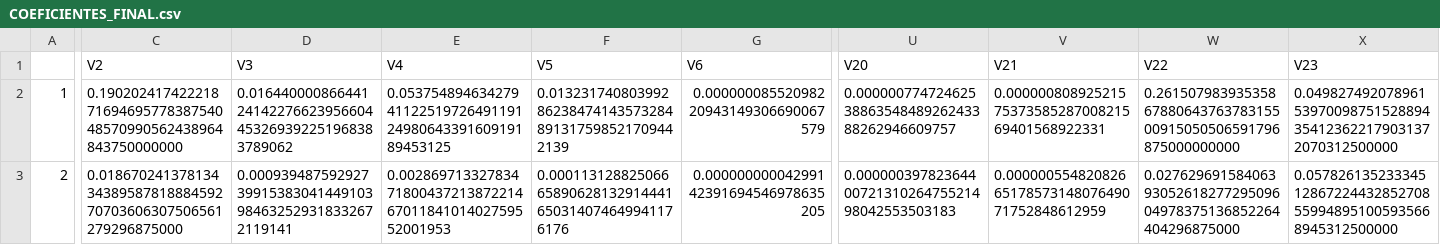
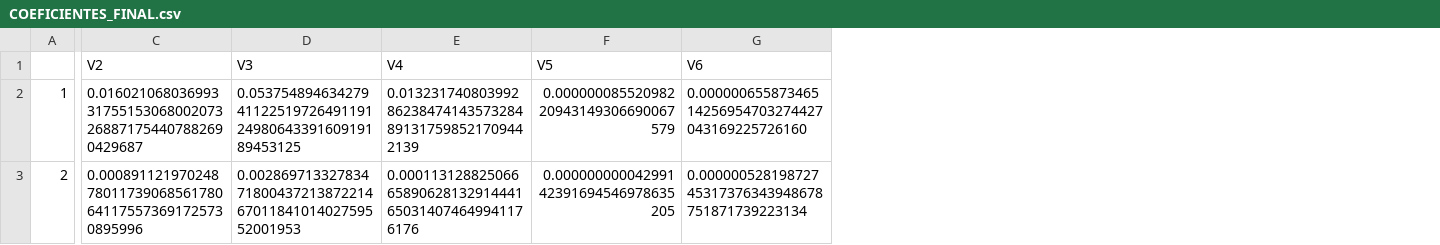
Before and after one commit to eitt/Pronosticos-de-precios-agr-colas, a CSV file: COEFICIENTES_FINAL.csv, drawn as a sheet; only a part is shown, gaps mark what is left out; the diff covers the shown part only; the diff names each change by its address in the sheet, - before the commit and + after, or states it on an @@ line.

```diff
--- a/COEFICIENTES_FINAL.csv
+++ b/COEFICIENTES_FINAL.csv
-column U (V20), rows 2-3: 0.0000007747246253886354848926243388262946609757 | 0.0000003978236440072131026475521498042553503183
-column V (V21), rows 2-3: 0.0000008089252157537358528700821569401568922331 | 0.0000005548208266517857314807649071752848612959
-column W (V22), rows 2-3: 0.2615079839353586788064376378315500915050506591796875000000000 | 0.0276296915840639305261827729509604978375136852264404296875000
-column X (V23), rows 2-3: 0.04982749207896153970098751528894354123622179031372070312500000 | 0.05782613523334512867224432852708559948951005935668945312500000
-C2 (V2): 0.1902024174222187169469577838754048570990562438964843750000000
+C2 (V2): 0.01602106803699331755153068002073268871754407882690429687
-D2 (V3): 0.01644000086644124142276623956604453269392251968383789062
+D2 (V3): 0.053754894634279411225197264911912498064339160919189453125
-E2 (V4): 0.053754894634279411225197264911912498064339160919189453125
+E2 (V4): 0.01323174080399286238474143573284891317598521709442139
-F2 (V5): 0.01323174080399286238474143573284891317598521709442139
+F2 (V5): 0.00000008552098220943149306690067579
-G2 (V6): 0.00000008552098220943149306690067579
+G2 (V6): 0.00000065587346514256954703274427043169225726160
-C3 (V2): 0.0186702413781343438958781888459270703606307506561279296875000
+C3 (V2): 0.00089112197024878011739068561780641175573691725730895996
-D3 (V3): 0.00093948759292739915383041449103984632529318332672119141
+D3 (V3): 0.002869713327834718004372138722146701184101402759552001953
-E3 (V4): 0.002869713327834718004372138722146701184101402759552001953
+E3 (V4): 0.00011312882506665890628132914441650314074649941176176
-F3 (V5): 0.00011312882506665890628132914441650314074649941176176
+F3 (V5): 0.00000000004299142391694546978635205
-G3 (V6): 0.00000000004299142391694546978635205
+G3 (V6): 0.00000052819872745317376343948678751871739223134
```
Also changed, not shown: 100 edited cells elsewhere in this file, DATA_BUCARA.csv, 1 other file.
